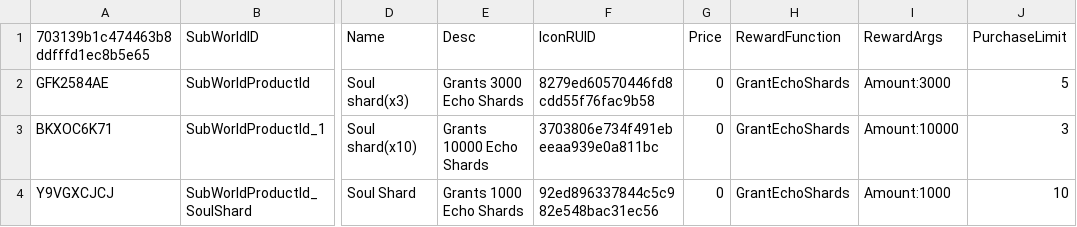
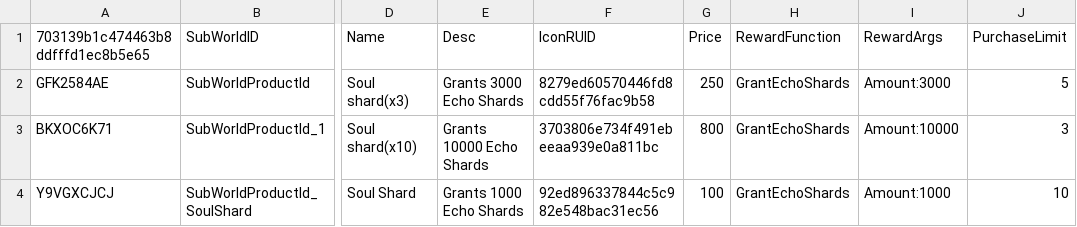
Before and after one commit to Sushant-Sudan-12/MSW_ShieldHero, a CSV file: RootDesk/MyDesk/WorldShop/Core/WorldShopDataSet.csv, drawn as a sheet; only a part is shown, gaps mark what is left out; the diff names each change by its address in the sheet, - before the commit and + after, or states it on an @@ line.

Commit message:
Roguelites and shops

```diff
--- a/RootDesk/MyDesk/WorldShop/Core/WorldShopDataSet.csv
+++ b/RootDesk/MyDesk/WorldShop/Core/WorldShopDataSet.csv
-G2 (Price): 0
+G2 (Price): 250
-G3 (Price): 0
+G3 (Price): 800
-G4 (Price): 0
+G4 (Price): 100
```
Also changed, not shown: 16 other files.
